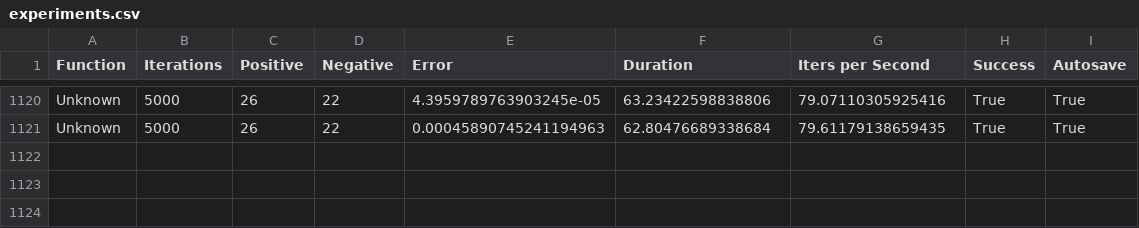
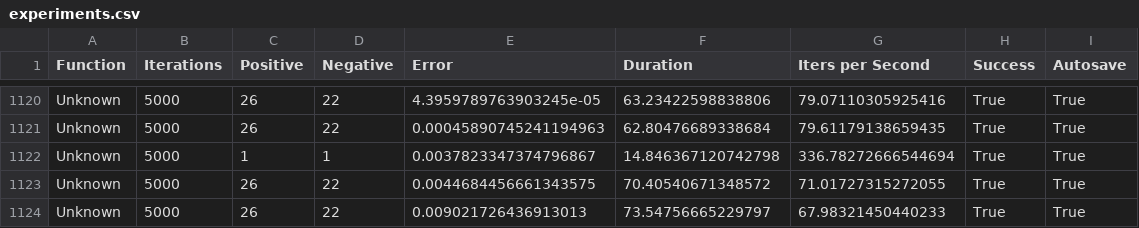
Before and after one commit to alexsteffenpdm/diffconvpl, a CSV file: data/experiments.csv, drawn as a sheet; only a part is shown, gaps mark what is left out.

```diff
--- a/data/experiments.csv
+++ b/data/experiments.csv
@@ -1121 +1121,4 @@ Unknown,5000,26,22,4.3959789763903245e-05,63.23422598838806,79.07110305925416,Tr
 Unknown,5000,26,22,0.00045890745241194963,62.80476689338684,79.61179138659435,True,True
+Unknown,5000,1,1,0.0037823347374796867,14.846367120742798,336.78272666544694,True,True
+Unknown,5000,26,22,0.0044684456661343575,70.40540671348572,71.01727315272055,True,True
+Unknown,5000,26,22,0.009021726436913013,73.54756665229797,67.98321450440233,True,True
```
Also changed, not shown: 6 other files.
